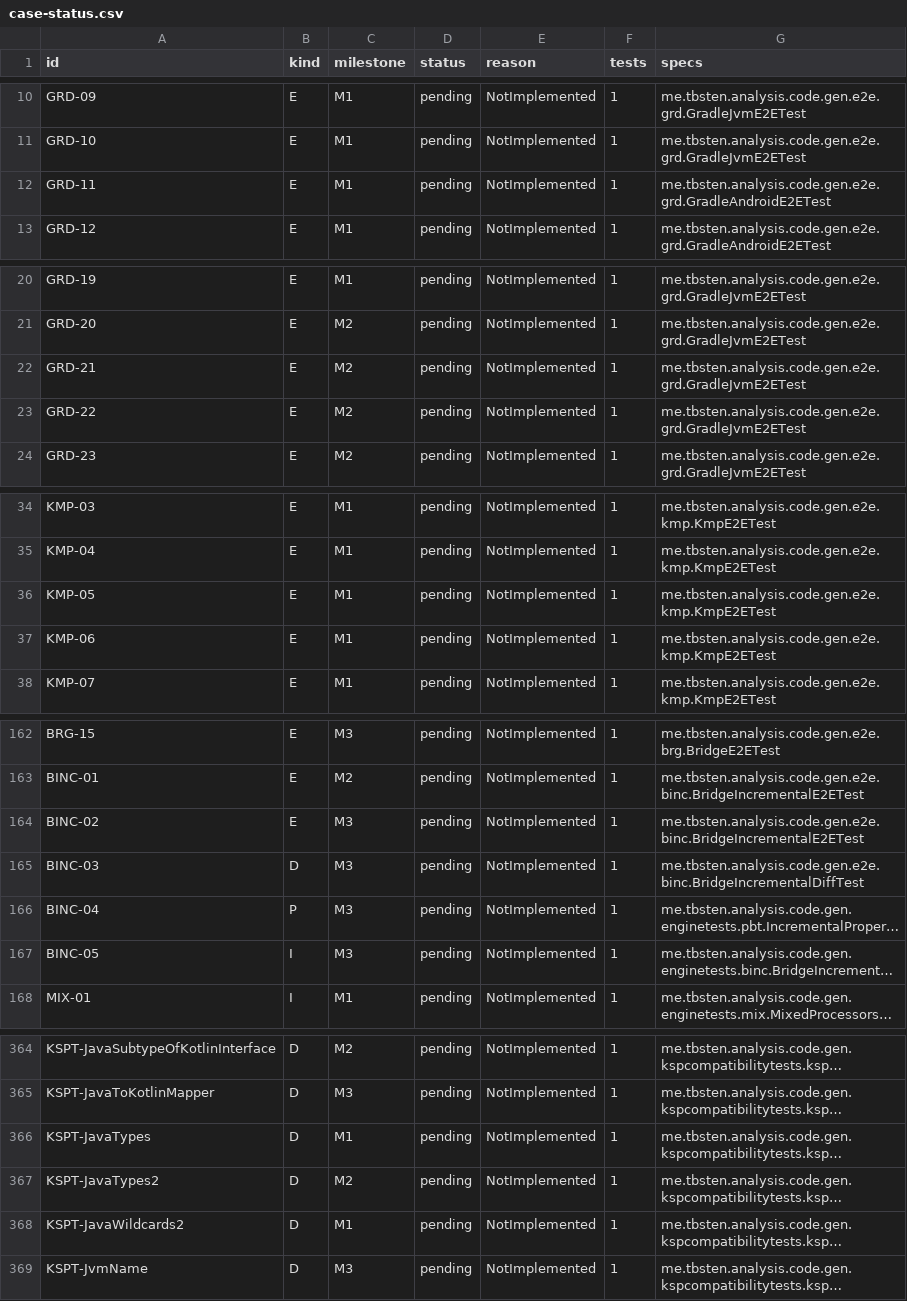
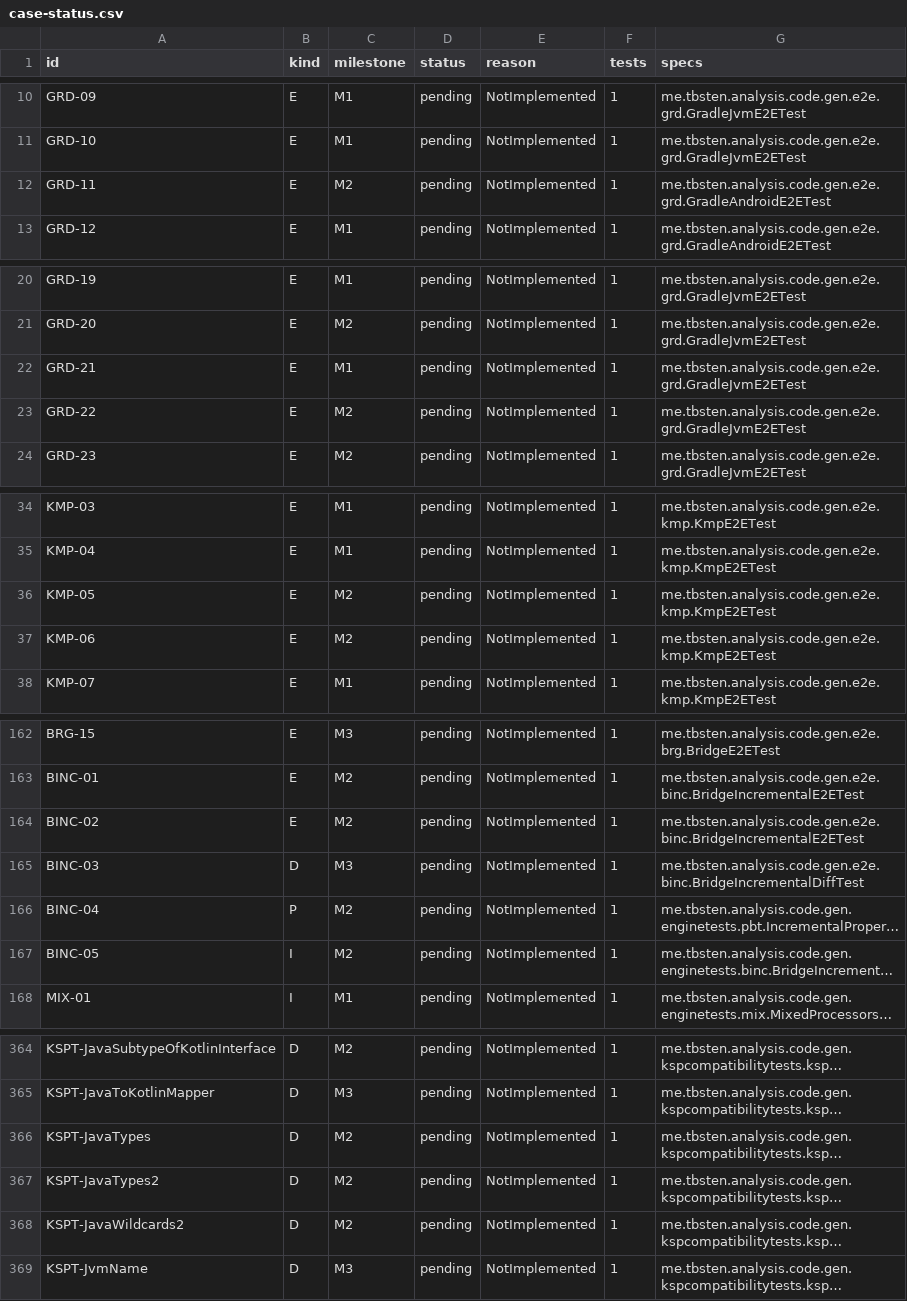
Before and after one commit to TBSten/analysis-code-gen, a CSV file: quality/case-status.csv, drawn as a sheet; only a part is shown, gaps mark what is left out; long unchanged cells end in …; the diff covers the shown part only; the diff names each change by its address in the sheet, - before the commit and + after, or states it on an @@ line.

```diff
--- a/quality/case-status.csv
+++ b/quality/case-status.csv
-C12 (milestone): M1
+C12 (milestone): M2
-C22 (milestone): M2
+C22 (milestone): M1
-C36:C37 (milestone): M1
+C36:C37 (milestone): M2
-C164 (milestone): M3
+C164 (milestone): M2
-C166:C167 (milestone): M3
+C166:C167 (milestone): M2
-C366 (milestone): M1
+C366 (milestone): M2
-C368 (milestone): M1
+C368 (milestone): M2
```
Also changed, not shown: 13 edited cells elsewhere in this file, quality/test-cases.csv, 19 other files.
